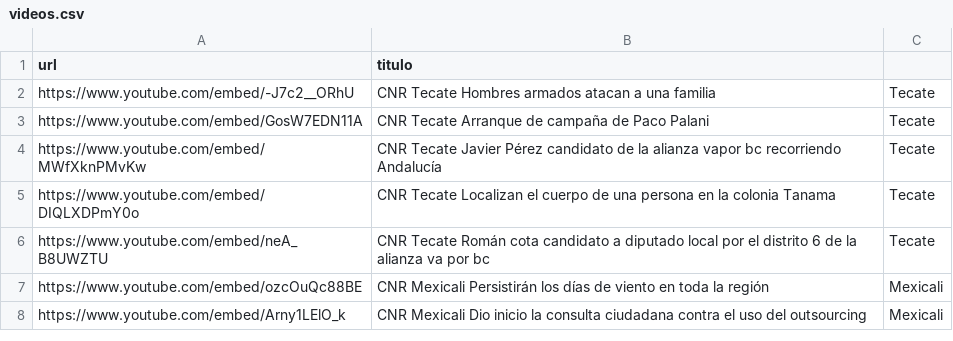
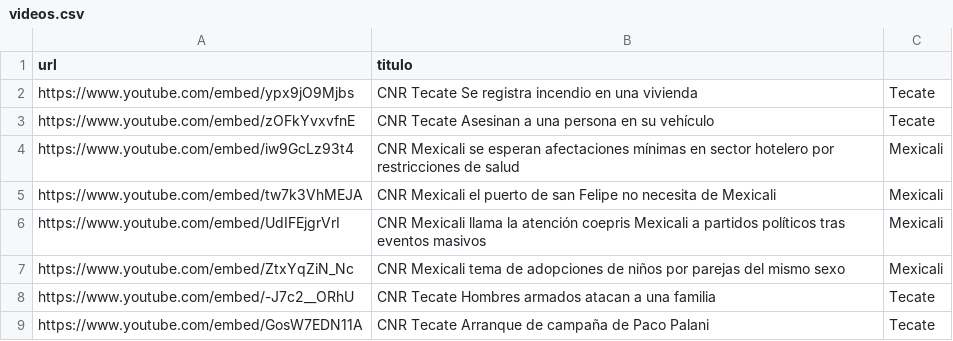
Before and after one commit to MauricioAlcala/cnr.tv, a CSV file: _data/videos.csv, drawn as a sheet; only a part is shown; the shorter side is filled out with more unchanged rows.

```diff
--- a/_data/videos.csv
+++ b/_data/videos.csv
@@ -1,2 +1,8 @@
 url,titulo
+https://www.youtube.com/embed/ypx9jO9Mjbs,"CNR Tecate Se registra incendio en una vivienda",Tecate
+https://www.youtube.com/embed/zOFkYvxvfnE,"CNR Tecate Asesinan a una persona en su vehículo",Tecate
+https://www.youtube.com/embed/iw9GcLz93t4,"CNR Mexicali se esperan afectaciones mínimas en sector hotelero por restricciones de salud",Mexicali
+https://www.youtube.com/embed/tw7k3VhMEJA,"CNR Mexicali el puerto de san Felipe no necesita de Mexicali",Mexicali
+https://www.youtube.com/embed/UdIFEjgrVrI,"CNR Mexicali llama la atención coepris Mexicali a partidos políticos tras eventos masivos",Mexicali
+https://www.youtube.com/embed/ZtxYqZiN_Nc,"CNR Mexicali tema de adopciones de niños por parejas del mismo sexo",Mexicali
 https://www.youtube.com/embed/-J7c2__ORhU,"CNR Tecate Hombres armados atacan a una familia",Tecate
```
Also changed, not shown: _data/mexicali.csv, _data/tecate.csv.
